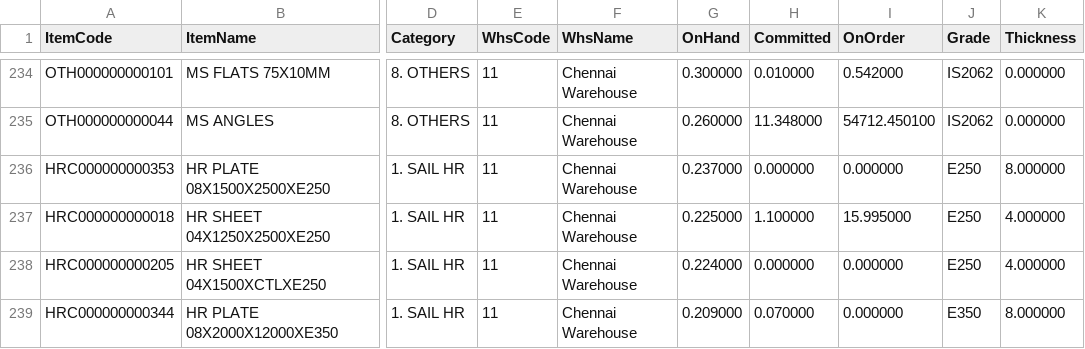
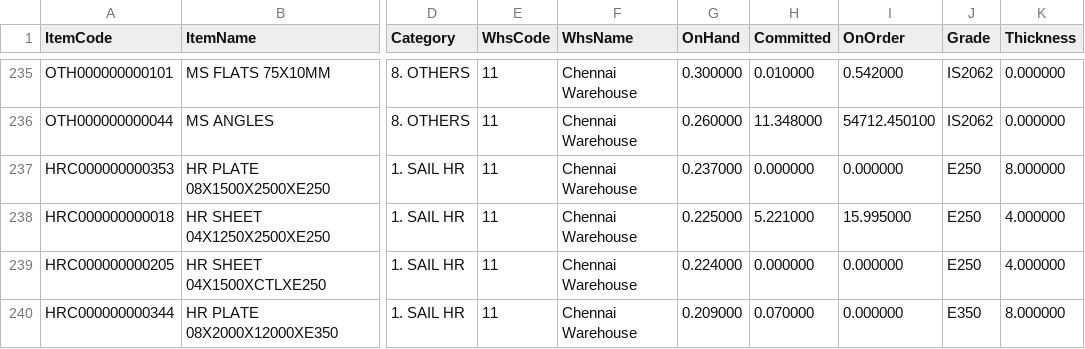
Before and after one commit to BSC23609/mis-portal, a CSV file: stock/mis_stock.csv, drawn as a sheet; only a part is shown, gaps mark what is left out; addresses are those after the commit; the diff covers the shown part only; the diff names each change by its address in the sheet, - before the commit and + after, or states it on an @@ line.

```diff
--- a/stock/mis_stock.csv
+++ b/stock/mis_stock.csv
-H238 (Committed): 1.100000
+H238 (Committed): 5.221000
```
Also changed, not shown: 1 added row, 1 removed row and 6 edited cells elsewhere in this file, stock/coils.csv, stock/plates.csv, 1 other file.
